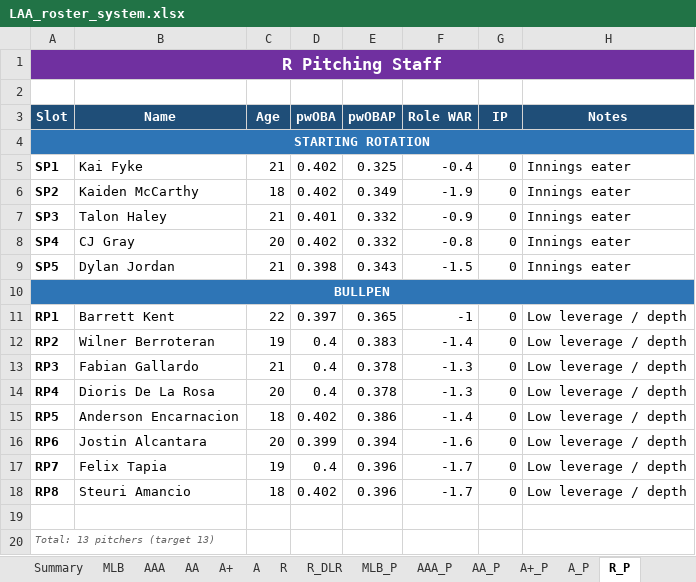
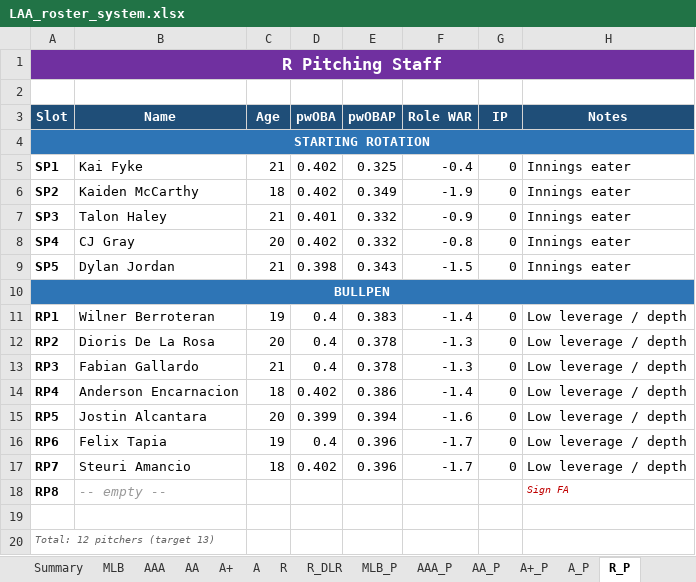
Before and after one commit to stames999/ootp_app, an Excel workbook: outputs/LAA_roster_system.xlsx, sheet R_P, drawn as a sheet; values as stored, in another font and other column widths than the file's, no borders; the diff names each change by its address in the sheet, - before the commit and + after, or states it on an @@ line.

```diff
--- a/outputs/LAA_roster_system.xlsx (sheet R_P)
+++ b/outputs/LAA_roster_system.xlsx (sheet R_P)
-B11 (Name): Barrett Kent
+B11 (Name): Wilner Berroteran
-C11 (Age): 22
+C11 (Age): 19
-D11 (pwOBA): 0.397
+D11 (pwOBA): 0.4
-E11 (pwOBAP): 0.365
+E11 (pwOBAP): 0.383
-F11 (Role WAR): -1
+F11 (Role WAR): -1.4
-B12 (Name): Wilner Berroteran
+B12 (Name): Dioris De La Rosa
-C12 (Age): 19
+C12 (Age): 20
-E12 (pwOBAP): 0.383
+E12 (pwOBAP): 0.378
-F12 (Role WAR): -1.4
+F12 (Role WAR): -1.3
-B14 (Name): Dioris De La Rosa
+B14 (Name): Anderson Encarnacion
-C14 (Age): 20
+C14 (Age): 18
-D14 (pwOBA): 0.4
+D14 (pwOBA): 0.402
-E14 (pwOBAP): 0.378
+E14 (pwOBAP): 0.386
-F14 (Role WAR): -1.3
+F14 (Role WAR): -1.4
-B15 (Name): Anderson Encarnacion
+B15 (Name): Jostin Alcantara
-C15 (Age): 18
+C15 (Age): 20
-D15 (pwOBA): 0.402
+D15 (pwOBA): 0.399
-E15 (pwOBAP): 0.386
+E15 (pwOBAP): 0.394
-F15 (Role WAR): -1.4
+F15 (Role WAR): -1.6
-B16 (Name): Jostin Alcantara
+B16 (Name): Felix Tapia
-C16 (Age): 20
+C16 (Age): 19
-D16 (pwOBA): 0.399
+D16 (pwOBA): 0.4
-E16 (pwOBAP): 0.394
+E16 (pwOBAP): 0.396
-F16 (Role WAR): -1.6
+F16 (Role WAR): -1.7
-B17 (Name): Felix Tapia
+B17 (Name): Steuri Amancio
-C17 (Age): 19
+C17 (Age): 18
-D17 (pwOBA): 0.4
+D17 (pwOBA): 0.402
-B18 (Name): Steuri Amancio
+B18 (Name): -- empty --
@@ B18 italic: off → on, text colour: black → #999999 @@
-C18 (Age): 18
+C18 (Age): (empty)
-D18 (pwOBA): 0.402
+D18 (pwOBA): (empty)
-E18 (pwOBAP): 0.396
+E18 (pwOBAP): (empty)
-F18 (Role WAR): -1.7
+F18 (Role WAR): (empty)
-G18 (IP): 0
+G18 (IP): (empty)
-H18 (Notes): Low leverage / depth
+H18 (Notes): Sign FA
@@ H18 italic: off → on, text colour: black → #C00000, text size: smaller @@
-A20 (Slot): Total: 13 pitchers (target 13)
+A20 (Slot): Total: 12 pitchers (target 13)
```
Also changed, not shown: sheet R_DLR, sheet A, sheet R, sheet A+, sheet Release_Pool, sheet AA, 5 more sheets, 5 other files.
